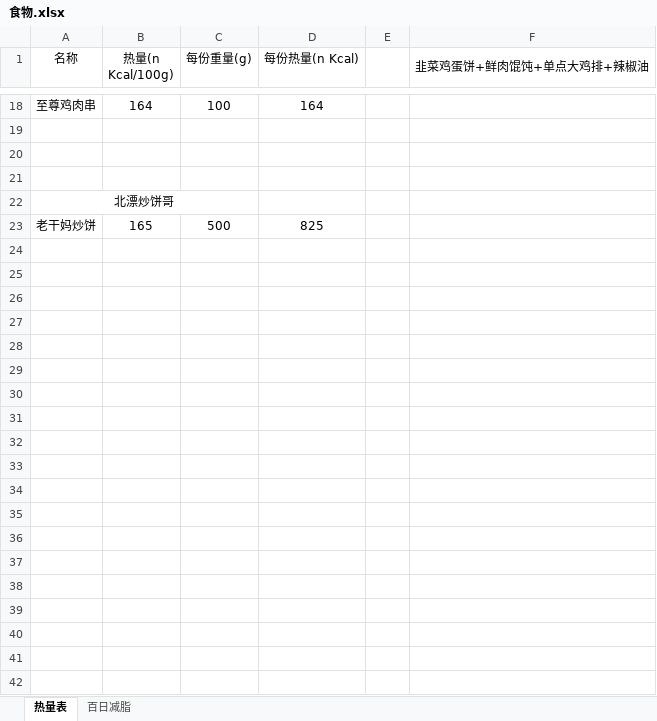
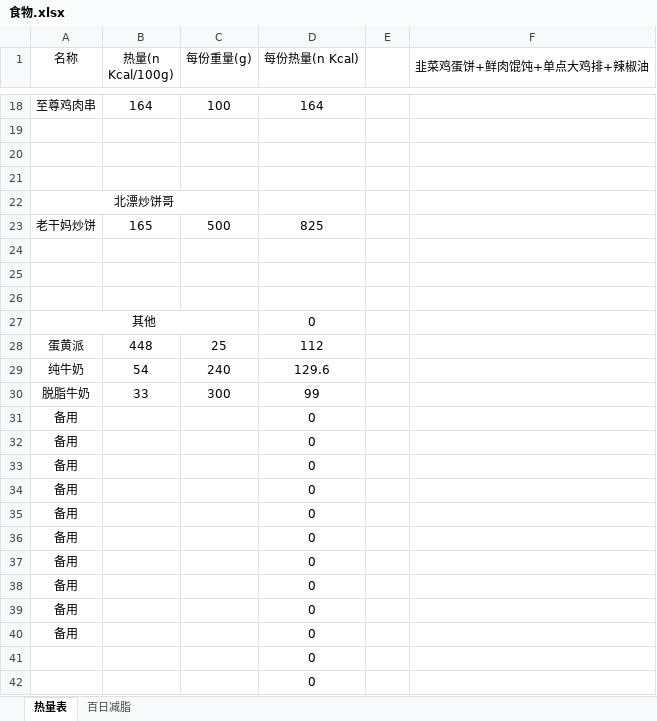
Before and after one commit to bingyiwuhen623/fitness, an Excel workbook: 食物.xlsx, sheet 热量表, drawn as a sheet; only a part is shown, gaps mark what is left out; values as stored, in another font and other column widths than the file's, no borders; the diff covers the shown part only; the diff names each change by its address in the sheet, - before the commit and + after, or states it on an @@ line.

Commit message:
添加食物

```diff
--- a/食物.xlsx (sheet 热量表)
+++ b/食物.xlsx (sheet 热量表)
+row 24: (empty)
+row 25: (empty)
+row 26: (empty)
+row 27: 其他 |  |  | 0
+row 28: 蛋黄派 | 448 | 25 | 112
+row 29: 纯牛奶 | 54 | 240 | 129.6
+row 30: 脱脂牛奶 | 33 | 300 | 99
+row 31: 备用 |  |  | 0
+row 32: 备用 |  |  | 0
+row 33: 备用 |  |  | 0
+row 34: 备用 |  |  | 0
+row 35: 备用 |  |  | 0
+row 36: 备用 |  |  | 0
+row 37: 备用 |  |  | 0
+row 38: 备用 |  |  | 0
+row 39: 备用 |  |  | 0
+row 40: 备用 |  |  | 0
+row 41:  |  |  | 0
+row 42:  |  |  | 0
```
Also changed, not shown: 208 added rows and 1 edited cell elsewhere in this sheet.
